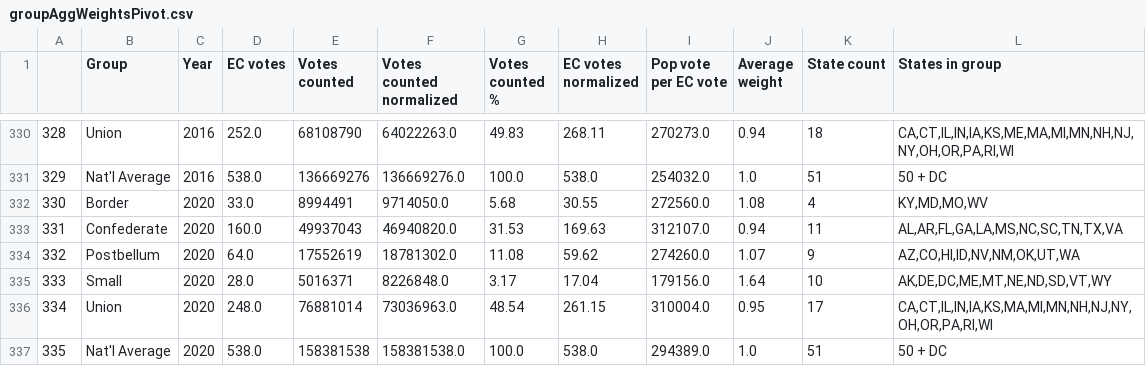
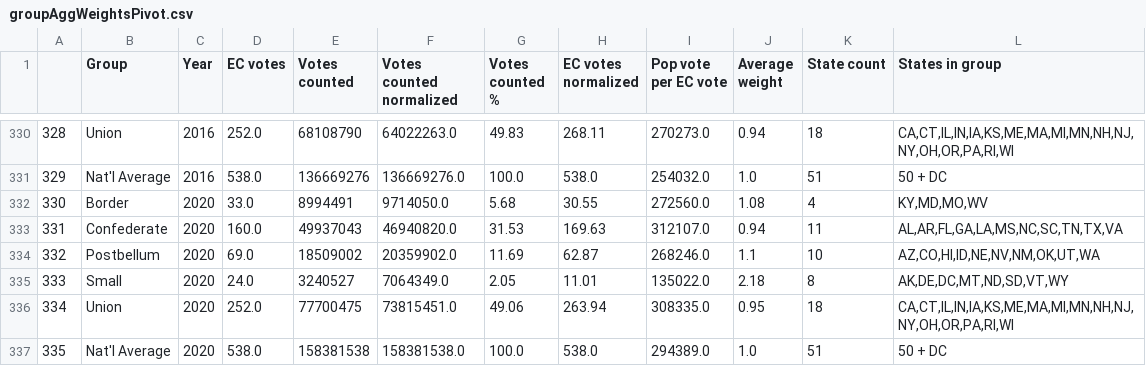
Before and after one commit to dannynoonan/electoralytics, a CSV file: data/gen/acw/small3/groupAggWeightsPivot.csv, drawn as a sheet; only a part is shown, gaps mark what is left out.

```diff
--- a/data/gen/acw/small3/groupAggWeightsPivot.csv
+++ b/data/gen/acw/small3/groupAggWeightsPivot.csv
@@ -333,5 +333,5 @@
 331,Confederate,2020,160.0,49937043,46940820.0,31.53,169.63,312107.0,0.94,11,"AL,AR,FL,GA,LA,MS,NC,SC,TN,TX,VA"
-332,Postbellum,2020,64.0,17552619,18781302.0,11.08,59.62,274260.0,1.07,9,"AZ,CO,HI,ID,NV,NM,OK,UT,WA"
-333,Small,2020,28.0,5016371,8226848.0,3.17,17.04,179156.0,1.64,10,"AK,DE,DC,ME,MT,NE,ND,SD,VT,WY"
-334,Union,2020,248.0,76881014,73036963.0,48.54,261.15,310004.0,0.95,17,"CA,CT,IL,IN,IA,KS,MA,MI,MN,NH,NJ,NY,OH,OR,PA,RI,WI"
+332,Postbellum,2020,69.0,18509002,20359902.0,11.69,62.87,268246.0,1.1,10,"AZ,CO,HI,ID,NE,NV,NM,OK,UT,WA"
+333,Small,2020,24.0,3240527,7064349.0,2.05,11.01,135022.0,2.18,8,"AK,DE,DC,MT,ND,SD,VT,WY"
+334,Union,2020,252.0,77700475,73815451.0,49.06,263.94,308335.0,0.95,18,"CA,CT,IL,IN,IA,KS,ME,MA,MI,MN,NH,NJ,NY,OH,OR,PA,RI,WI"
 335,Nat'l Average,2020,538.0,158381538,158381538.0,100.0,538.0,294389.0,1.0,51,50 + DC
```
Also changed, not shown: data/gen/acw/noSmall/groupAggWeightsPivot.csv, data/gen/acw/small3/stateVoteWeightsPivot.csv, 14 other files.
